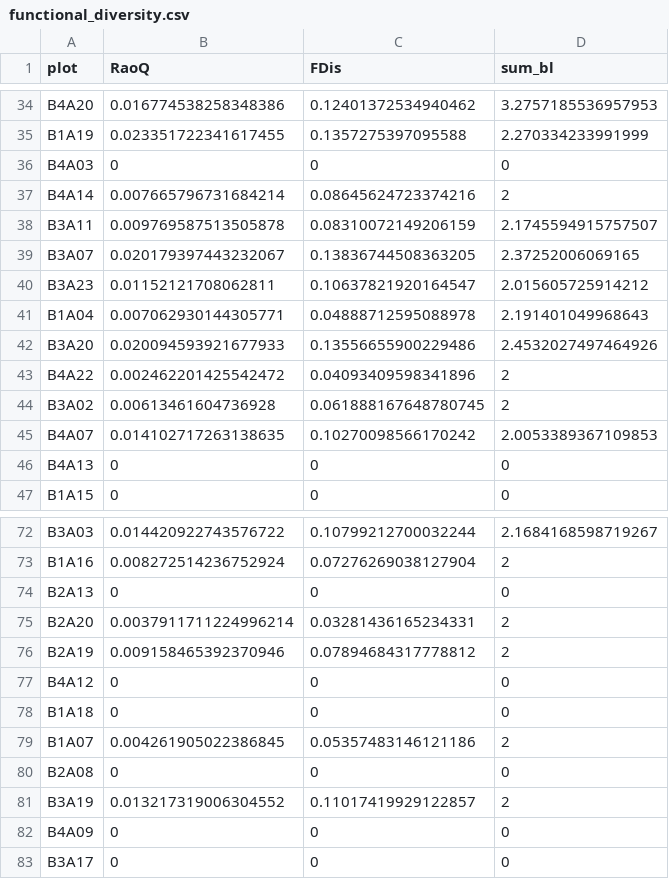
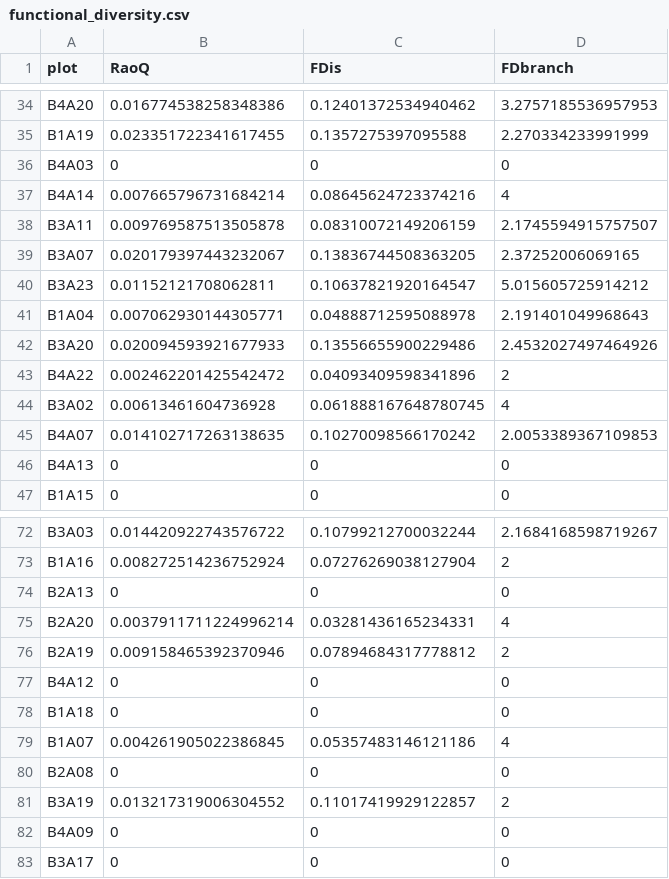
Before and after one commit to oksanabuzh/MultitrBEF_JenaExperiment, a CSV file: Results/functional_diversity.csv, drawn as a sheet; only a part is shown, gaps mark what is left out; the diff covers the shown part only.

```diff
--- a/Results/functional_diversity.csv
+++ b/Results/functional_diversity.csv
@@ -1 +1 @@
-plot,RaoQ,FDis,sum_bl
+plot,RaoQ,FDis,FDbranch
@@ -36,6 +36,6 @@ B1A19,0.023351722341617455,0.1357275397095588,2.270334233991999
 B4A03,0,0,0
-B4A14,0.007665796731684214,0.08645624723374216,2
+B4A14,0.007665796731684214,0.08645624723374216,4
 B3A11,0.009769587513505878,0.08310072149206159,2.1745594915757507
 B3A07,0.020179397443232067,0.13836744508363205,2.37252006069165
-B3A23,0.01152121708062811,0.10637821920164547,2.015605725914212
+B3A23,0.01152121708062811,0.10637821920164547,5.015605725914212
 B1A04,0.007062930144305771,0.04888712595088978,2.191401049968643
@@ -43,3 +43,3 @@ B3A20,0.020094593921677933,0.13556655900229486,2.4532027497464926
 B4A22,0.002462201425542472,0.04093409598341896,2
-B3A02,0.00613461604736928,0.061888167648780745,2
+B3A02,0.00613461604736928,0.061888167648780745,4
 B4A07,0.014102717263138635,0.10270098566170242,2.0053389367109853
@@ -74,3 +74,3 @@ B1A16,0.008272514236752924,0.07276269038127904,2
 B2A13,0,0,0
-B2A20,0.0037911711224996214,0.03281436165234331,2
+B2A20,0.0037911711224996214,0.03281436165234331,4
 B2A19,0.009158465392370946,0.07894684317778812,2
@@ -78,3 +78,3 @@ B4A12,0,0,0
 B1A18,0,0,0
-B1A07,0.004261905022386845,0.05357483146121186,2
+B1A07,0.004261905022386845,0.05357483146121186,4
 B2A08,0,0,0
```
Also changed, not shown: 12 edited cells elsewhere in this file, 1 other file.
